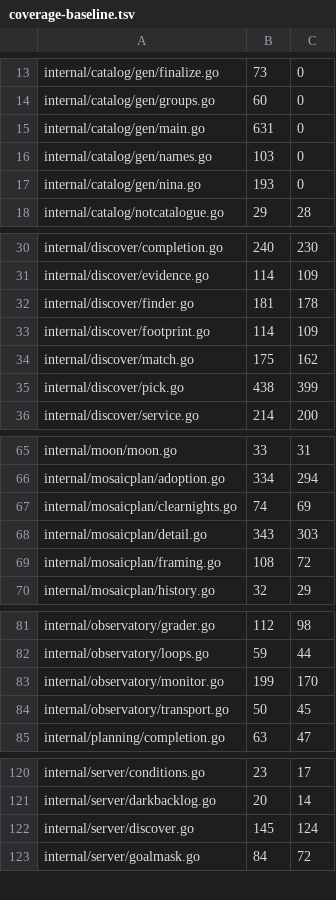
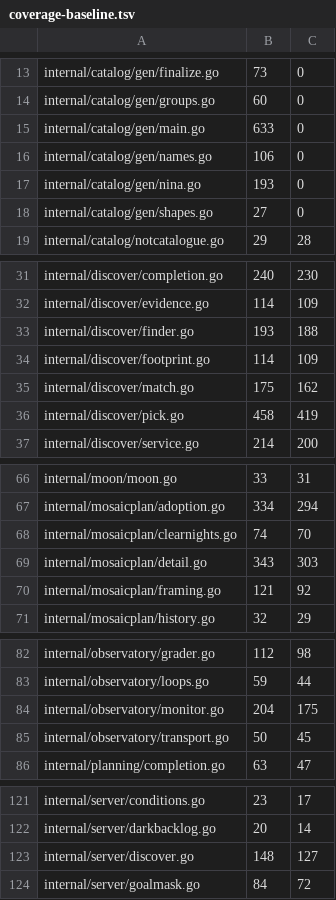
Before and after one commit to USA-RedDragon/astro-stacker, a TSV file: .github/coverage-baseline.tsv, drawn as a sheet; only a part is shown, gaps mark what is left out; the diff covers the shown part only.

```diff
--- a/.github/coverage-baseline.tsv
+++ b/.github/coverage-baseline.tsv
@@ -14,5 +14,6 @@ internal/catalog/gen/finalize.go	73	0
 internal/catalog/gen/groups.go	60	0
-internal/catalog/gen/main.go	631	0
-internal/catalog/gen/names.go	103	0
+internal/catalog/gen/main.go	633	0
+internal/catalog/gen/names.go	106	0
 internal/catalog/gen/nina.go	193	0
+internal/catalog/gen/shapes.go	27	0
 internal/catalog/notcatalogue.go	29	28
@@ -31,6 +32,6 @@ internal/discover/completion.go	240	230
 internal/discover/evidence.go	114	109
-internal/discover/finder.go	181	178
+internal/discover/finder.go	193	188
 internal/discover/footprint.go	114	109
 internal/discover/match.go	175	162
-internal/discover/pick.go	438	399
+internal/discover/pick.go	458	419
 internal/discover/service.go	214	200
@@ -66,5 +67,5 @@ internal/moon/moon.go	33	31
 internal/mosaicplan/adoption.go	334	294
-internal/mosaicplan/clearnights.go	74	69
+internal/mosaicplan/clearnights.go	74	70
 internal/mosaicplan/detail.go	343	303
-internal/mosaicplan/framing.go	108	72
+internal/mosaicplan/framing.go	121	92
 internal/mosaicplan/history.go	32	29
@@ -82,3 +83,3 @@ internal/observatory/grader.go	112	98
 internal/observatory/loops.go	59	44
-internal/observatory/monitor.go	199	170
+internal/observatory/monitor.go	204	175
 internal/observatory/transport.go	50	45
@@ -121,3 +122,3 @@ internal/server/conditions.go	23	17
 internal/server/darkbacklog.go	20	14
-internal/server/discover.go	145	124
+internal/server/discover.go	148	127
 internal/server/goalmask.go	84	72
```
Also changed, not shown: 1 edited cell elsewhere in this file.
